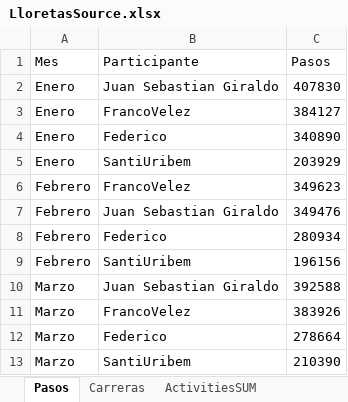
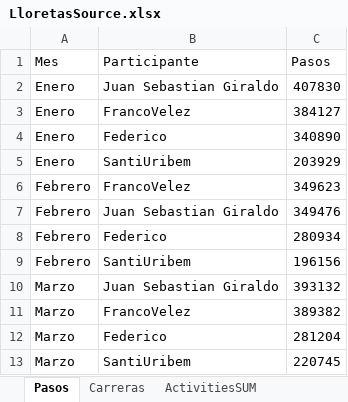
Before and after one commit to juansegiraldo/lloretas-app, an Excel workbook: LloretasSource.xlsx, sheet Pasos, drawn as a sheet; values as stored, in another font and other column widths than the file's, no borders; the diff names each change by its address in the sheet, - before the commit and + after, or states it on an @@ line.

```diff
--- a/LloretasSource.xlsx (sheet Pasos)
+++ b/LloretasSource.xlsx (sheet Pasos)
-C10 (Pasos): 392588
+C10 (Pasos): 393132
-C11 (Pasos): 383926
+C11 (Pasos): 389382
-C12 (Pasos): 278664
+C12 (Pasos): 281204
-C13 (Pasos): 210390
+C13 (Pasos): 220745
```
Also changed, not shown: other sheet tabs.
